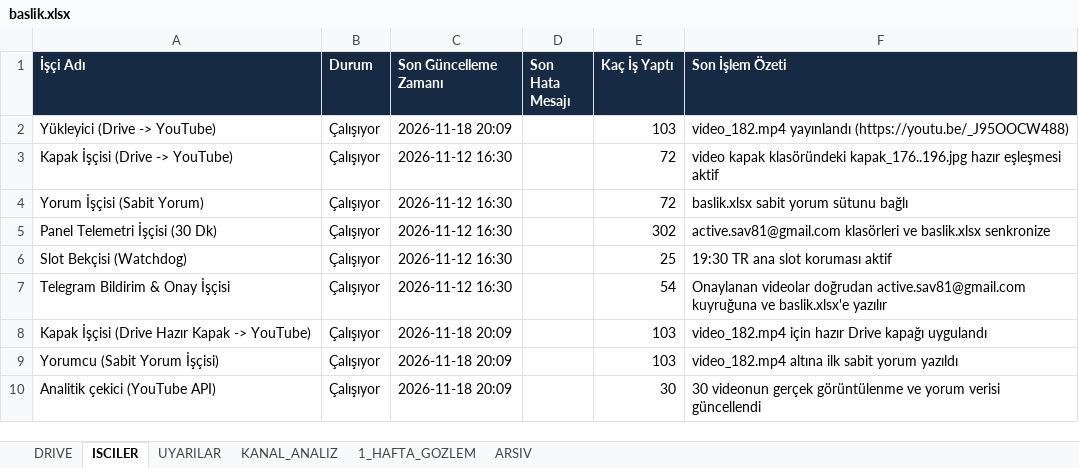
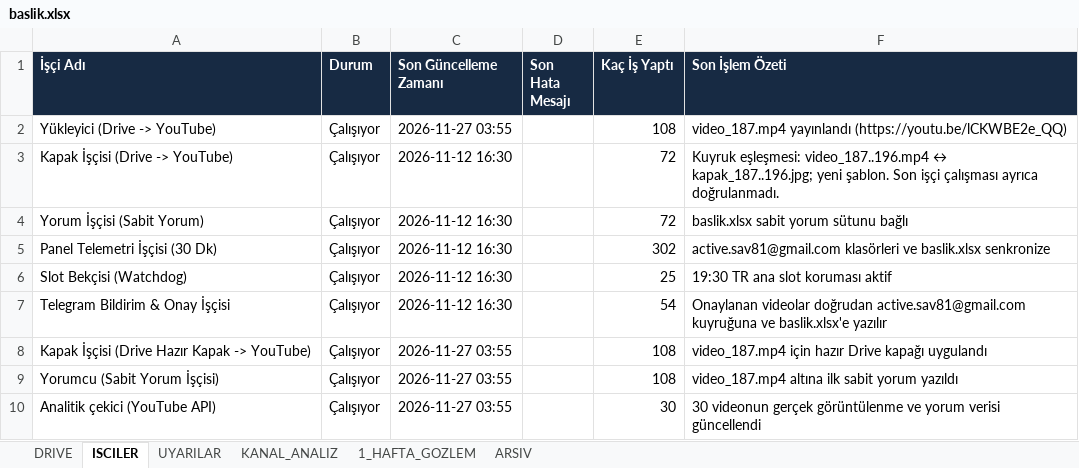
Before and after one commit to benngokhan/yt_auto_uploader, an Excel workbook: baslik.xlsx, sheet ISCILER, drawn as a sheet; values as stored, in another font and other column widths than the file's, no borders; the diff names each change by its address in the sheet, - before the commit and + after, or states it on an @@ line.

```diff
--- a/baslik.xlsx (sheet ISCILER)
+++ b/baslik.xlsx (sheet ISCILER)
-C2 (Son Güncelleme Zamanı): 2026-11-18 20:09
+C2 (Son Güncelleme Zamanı): 2026-11-27 03:55
-E2 (Kaç İş Yaptı): 103
+E2 (Kaç İş Yaptı): 108
-F2 (Son İşlem Özeti): video_182.mp4 yayınlandı (https://youtu.be/_J95OOCW488)
+F2 (Son İşlem Özeti): video_187.mp4 yayınlandı (https://youtu.be/lCKWBE2e_QQ)
-F3 (Son İşlem Özeti): video kapak klasöründeki kapak_176..196.jpg hazır eşleşmesi aktif
+F3 (Son İşlem Özeti): Kuyruk eşleşmesi: video_187..196.mp4 ↔ kapak_187..196.jpg; yeni şablon. Son işçi çalışması ayrıca doğrulanmadı.
-C8:C10 (Son Güncelleme Zamanı): 2026-11-18 20:09
+C8:C10 (Son Güncelleme Zamanı): 2026-11-27 03:55
-E8:E9 (Kaç İş Yaptı): 103
+E8:E9 (Kaç İş Yaptı): 108
-F8 (Son İşlem Özeti): video_182.mp4 için hazır…
+F8 (Son İşlem Özeti): video_187.mp4 için hazır…
-F9 (Son İşlem Özeti): video_182.mp4 altına ilk sabit yorum yazıldı
+F9 (Son İşlem Özeti): video_187.mp4 altına ilk sabit yorum yazıldı
```
Also changed, not shown: sheet DRIVE, sheet ARSIV, sheet UYARILAR, sheet KANAL_ANALIZ, bilgidozu_yukleme_tablosu.xlsx, 3 other files.
